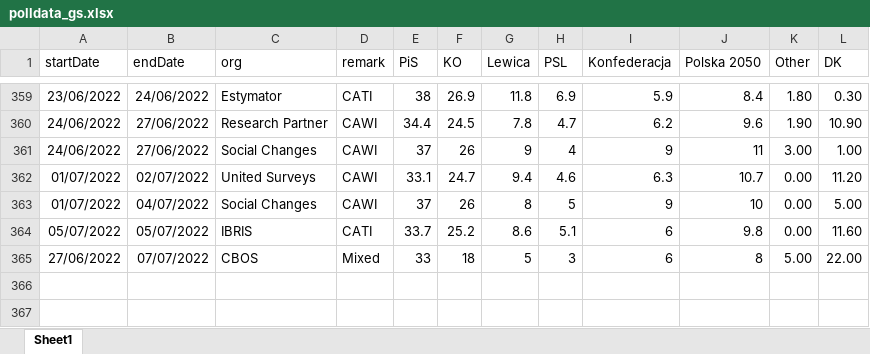
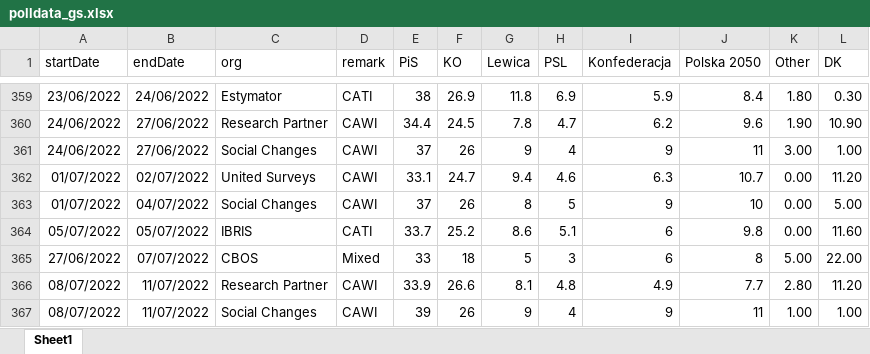
Before and after one commit to BDStanley/pooling-the-poles, an Excel workbook: polldata_gs.xlsx, sheet Sheet1, drawn as a sheet; only a part is shown, gaps mark what is left out; values as stored, in another font and other column widths than the file's, no borders; charts and pictures not drawn; the diff names each change by its address in the sheet, - before the commit and + after, or states it on an @@ line.

```diff
--- a/polldata_gs.xlsx (sheet Sheet1)
+++ b/polldata_gs.xlsx (sheet Sheet1)
+row 366: 08/07/2022 | 11/07/2022 | Research Partner | CAWI | 33.9 | 26.6 | 8.1 | 4.8 | 4.9 | 7.7 | 2.80 | 11.20
+row 367: 08/07/2022 | 11/07/2022 | Social Changes | CAWI | 39 | 26 | 9 | 4 | 9 | 11 | 1.00 | 1.00
```
Also changed, not shown: 17 other files.
